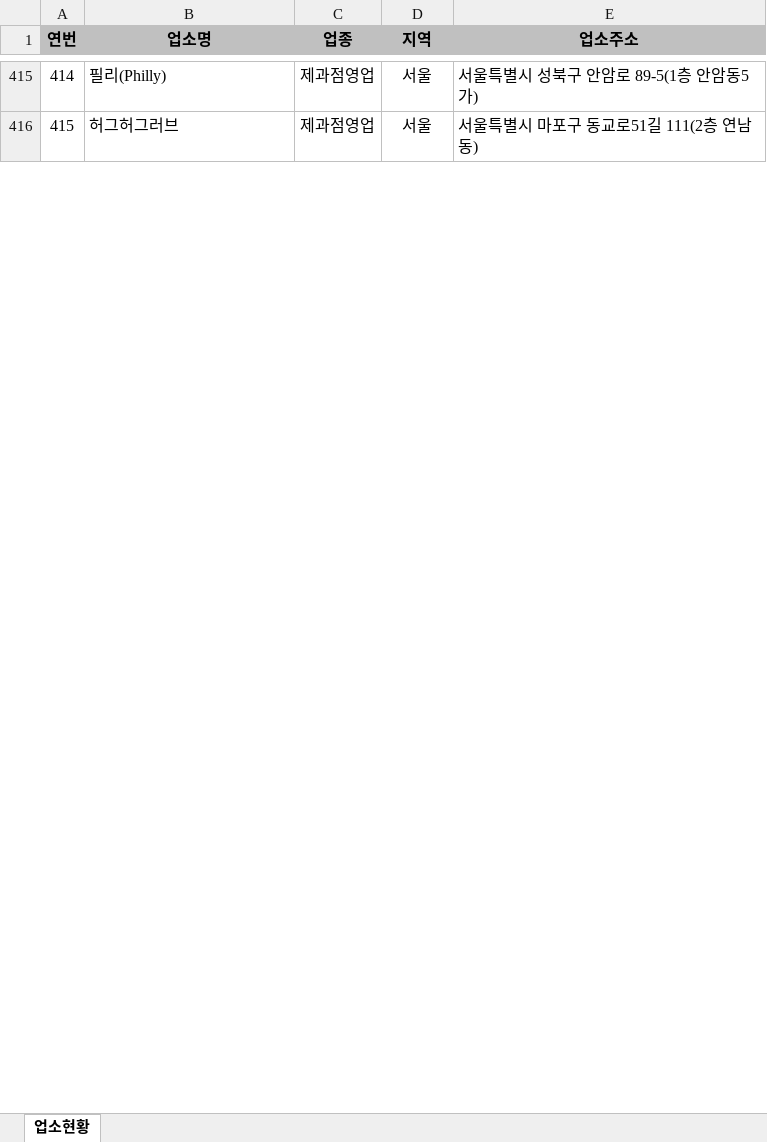
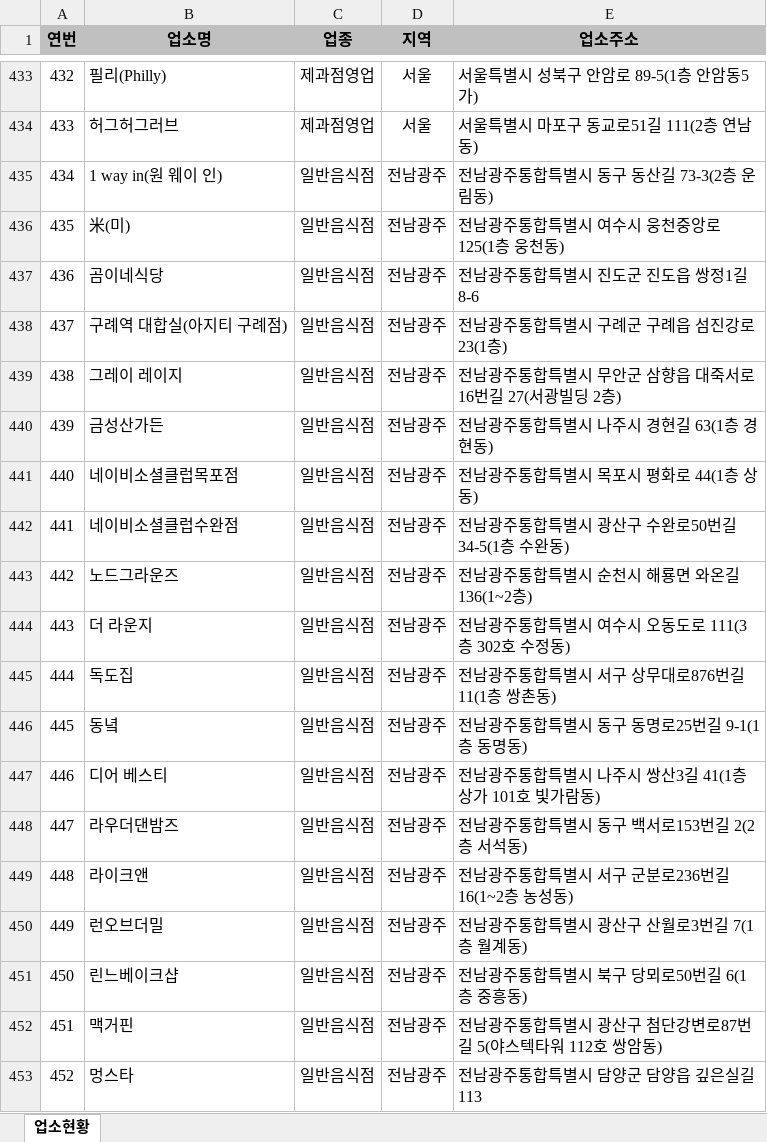
Before and after one commit to mumuabba/mumu_search, an Excel workbook: data.xlsx, sheet 업소현황, drawn as a sheet; only a part is shown, gaps mark what is left out; values as stored, in another font and other column widths than the file's, no borders; the diff covers the shown part only; the diff names each change by its address in the sheet, - before the commit and + after, or states it on an @@ line.

```diff
--- a/data.xlsx (sheet 업소현황)
+++ b/data.xlsx (sheet 업소현황)
@@ column A (연번) renumbered from row 9 down @@
+row 435: 434 | 1 way in(원 웨이 인) | 일반음식점 | 전남광주 | 전남광주통합특별시 동구 동산길 73-3(2층 운림동)
+row 436: 435 | 米(미) | 일반음식점 | 전남광주 | 전남광주통합특별시 여수시 웅천중앙로 125(1층 웅천동)
+row 437: 436 | 곰이네식당 | 일반음식점 | 전남광주 | 전남광주통합특별시 진도군 진도읍 쌍정1길 8-6
+row 438: 437 | 구례역 대합실(아지티 구례점) | 일반음식점 | 전남광주 | 전남광주통합특별시 구례군 구례읍 섬진강로 23(1층)
+row 439: 438 | 그레이 레이지 | 일반음식점 | 전남광주 | 전남광주통합특별시 무안군 삼향읍 대죽서로16번길 27(서광빌딩 2층)
+row 440: 439 | 금성산가든 | 일반음식점 | 전남광주 | 전남광주통합특별시 나주시 경현길 63(1층 경현동)
+row 441: 440 | 네이비소셜클럽목포점 | 일반음식점 | 전남광주 | 전남광주통합특별시 목포시 평화로 44(1층 상동)
+row 442: 441 | 네이비소셜클럽수완점 | 일반음식점 | 전남광주 | 전남광주통합특별시 광산구 수완로50번길 34-5(1층 수완동)
+row 443: 442 | 노드그라운즈 | 일반음식점 | 전남광주 | 전남광주통합특별시 순천시 해룡면 와온길 136(1~2층)
+row 444: 443 | 더 라운지 | 일반음식점 | 전남광주 | 전남광주통합특별시 여수시 오동도로 111(3층 302호 수정동)
+row 445: 444 | 독도집 | 일반음식점 | 전남광주 | 전남광주통합특별시 서구 상무대로876번길 11(1층 쌍촌동)
+row 446: 445 | 동녘 | 일반음식점 | 전남광주 | 전남광주통합특별시 동구 동명로25번길 9-1(1층 동명동)
+row 447: 446 | 디어 베스티 | 일반음식점 | 전남광주 | 전남광주통합특별시 나주시 쌍산3길 41(1층상가 101호 빛가람동)
+row 448: 447 | 라우더댄밤즈 | 일반음식점 | 전남광주 | 전남광주통합특별시 동구 백서로153번길 2(2층 서석동)
+row 449: 448 | 라이크앤 | 일반음식점 | 전남광주 | 전남광주통합특별시 서구 군분로236번길 16(1~2층 농성동)
+row 450: 449 | 런오브더밀 | 일반음식점 | 전남광주 | 전남광주통합특별시 광산구 산월로3번길 7(1층 월계동)
+row 451: 450 | 린느베이크샵 | 일반음식점 | 전남광주 | 전남광주통합특별시 북구 당뫼로50번길 6(1층 중흥동)
+row 452: 451 | 맥거핀 | 일반음식점 | 전남광주 | 전남광주통합특별시 광산구 첨단강변로87번길 5(야스텍타워 112호 쌍암동)
+row 453: 452 | 멍스타 | 일반음식점 | 전남광주 | 전남광주통합특별시 담양군 담양읍 깊은실길 113
```
Also changed, not shown: 136 added rows, 102 removed rows and 41 edited cells elsewhere in this sheet, 2 other files.
